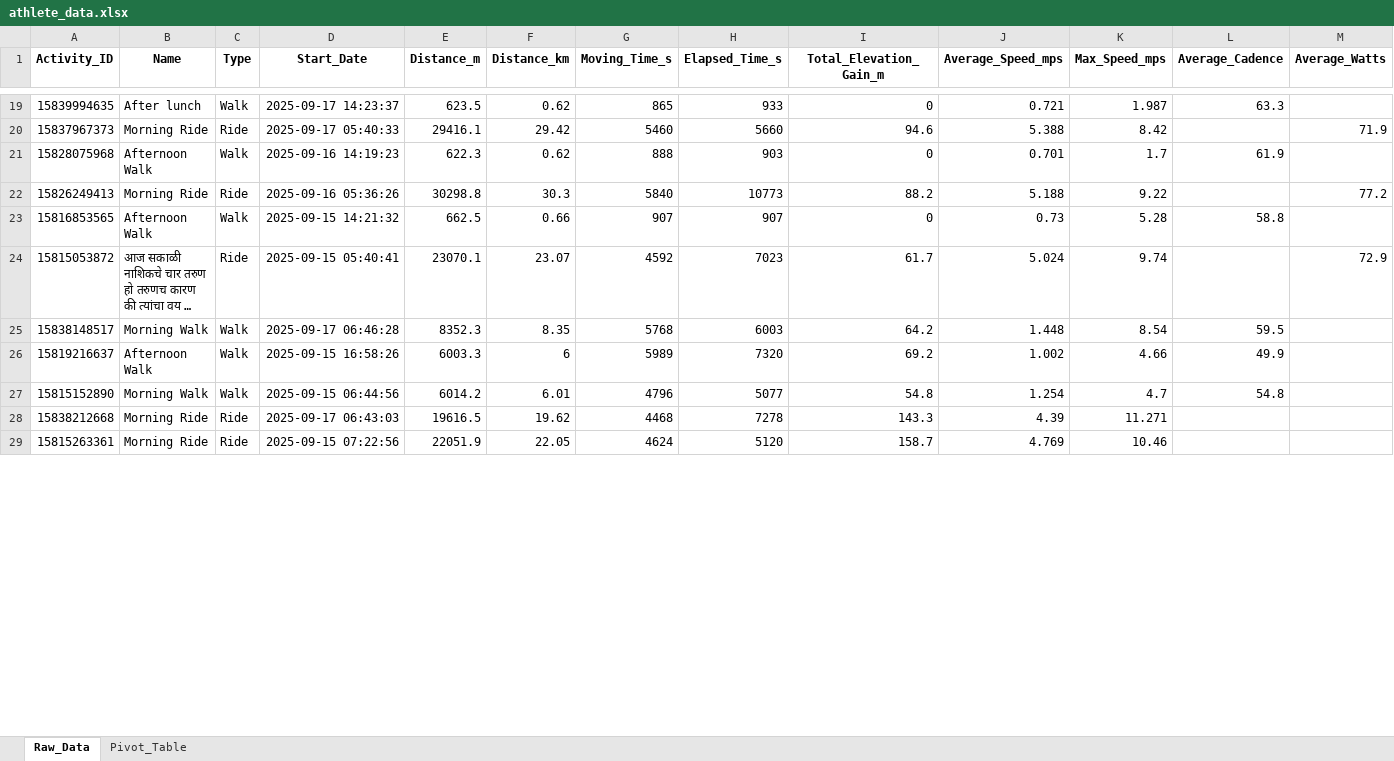
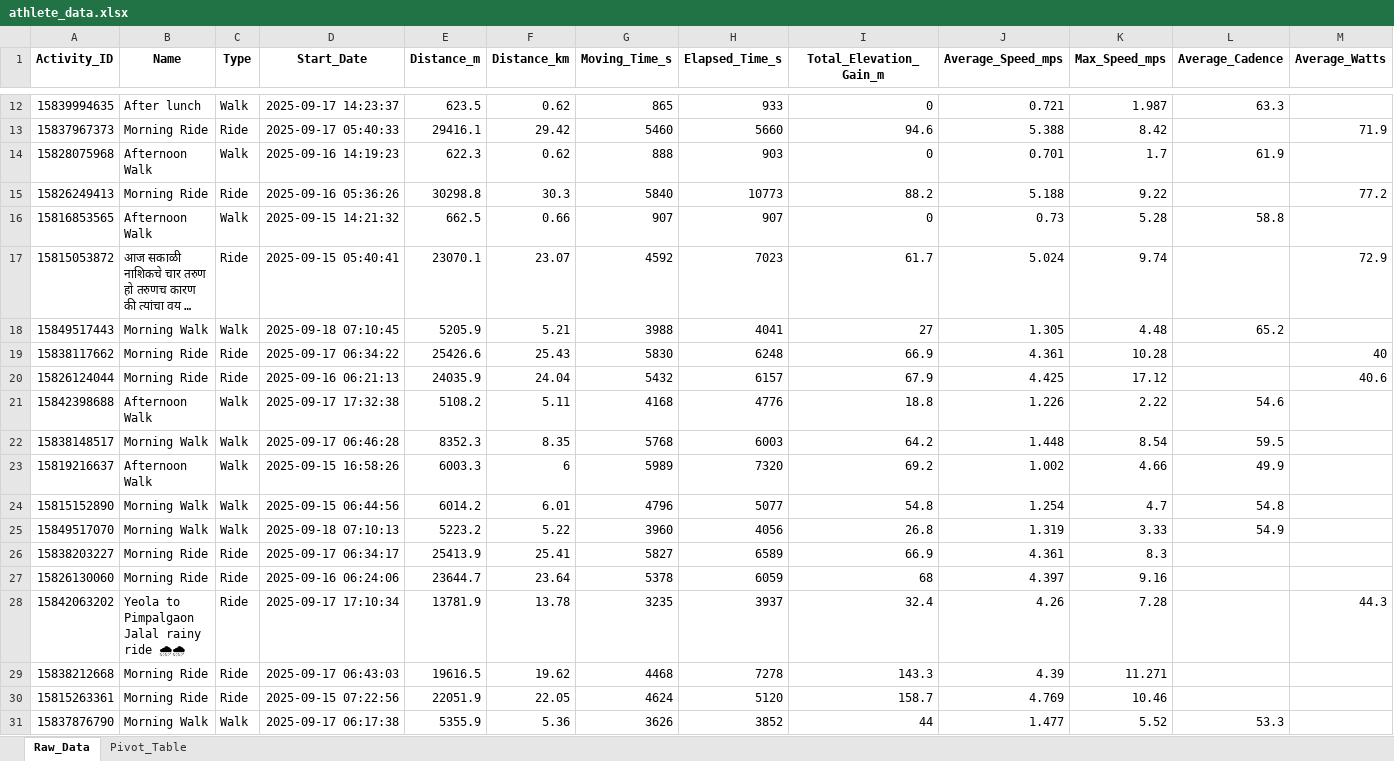
Before and after one commit to manojcpatil/jalgaon-cyclists-club, an Excel workbook: athlete_data.xlsx, sheet Raw_Data, drawn as a sheet; only a part is shown, gaps mark what is left out; long unchanged cells end in …; values as stored, in another font and other column widths than the file's, no borders; rows hold the shown columns only; the diff covers the shown part only; the diff names each change by its address in the sheet, - before the commit and + after, or states it on an @@ line.

```diff
--- a/athlete_data.xlsx (sheet Raw_Data)
+++ b/athlete_data.xlsx (sheet Raw_Data)
+row 18: 15849517443 | Morning Walk | Walk | 2025-09-18 07:10:45 | 5205.9 | 5.21 | 3988 | 4041 | 27 | 1.305 | 4.48 | 65.2
+row 19: 15838117662 | Morning Ride | Ride | 2025-09-17 06:34:22 | 25426.6 | 25.43 | 5830 | 6248 | 66.9 | 4.361 | 10.28 |  | 40
+row 20: 15826124044 | Morning Ride | Ride | 2025-09-16 06:21:13 | 24035.9 | 24.04 | 5432 | 6157 | 67.9 | 4.425 | 17.12 |  | 40.6
+row 21: 15842398688 | Afternoon Walk | Walk | 2025-09-17 17:32:38 | 5108.2 | 5.11 | 4168 | 4776 | 18.8 | 1.226 | 2.22 | 54.6
+row 25: 15849517070 | Morning Walk | Walk | 2025-09-18 07:10:13 | 5223.2 | 5.22 | 3960 | 4056 | 26.8 | 1.319 | 3.33 | 54.9
+row 26: 15838203227 | Morning Ride | Ride | 2025-09-17 06:34:17 | 25413.9 | 25.41 | 5827 | 6589 | 66.9 | 4.361 | 8.3
+row 27: 15826130060 | Morning Ride | Ride | 2025-09-16 06:24:06 | 23644.7 | 23.64 | 5378 | 6059 | 68 | 4.397 | 9.16
+row 28: 15842063202 | Yeola to Pimpalgaon Jalal rainy ride 🌧🌧 | Ride | 2025-09-17 17:10:34 | 13781.9 | 13.78 | 3235 | 3937 | 32.4 | 4.26 | 7.28 |  | 44.3
+row 31: 15837876790 | Morning Walk | Walk | 2025-09-17 06:17:38 | 5355.9 | 5.36 | 3626 | 3852 | 44 | 1.477 | 5.52 | 53.3
```
Also changed, not shown: 35 added rows, 14 removed rows and 9 edited cells elsewhere in this sheet, sheet Pivot_Table, 1 other file.
